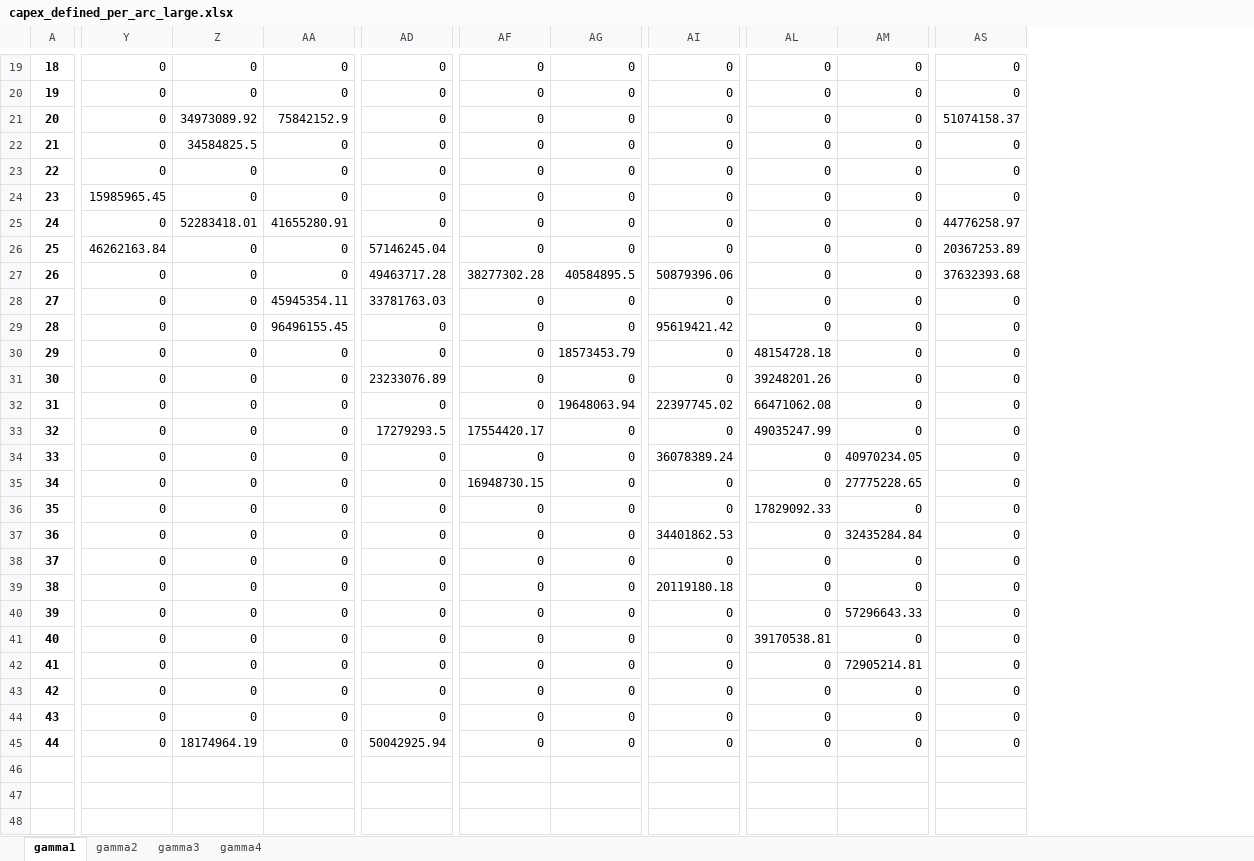
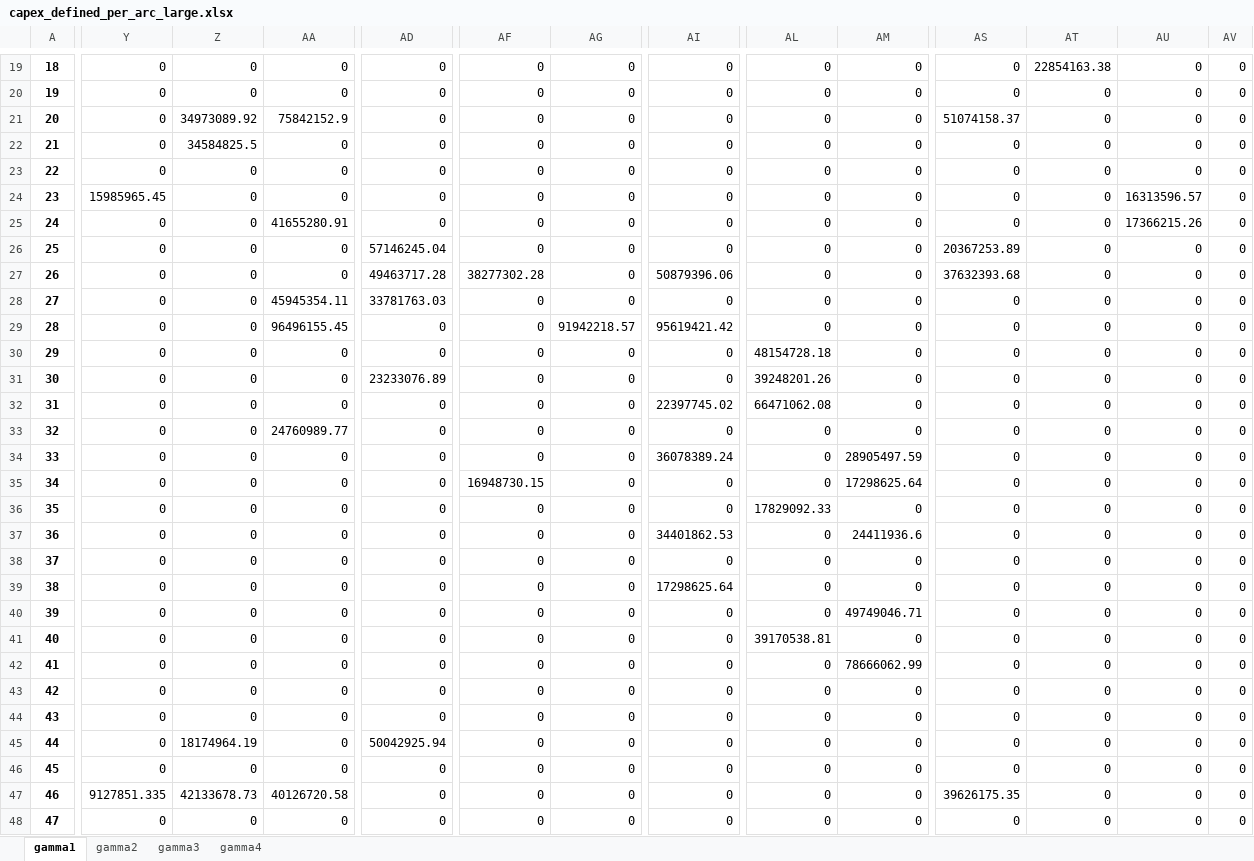
Before and after one commit to lucabert01/AdOpT-NET0_luca, an Excel workbook: southern_europe/italy_data/network_capex_metrics/capex_defined_per_arc_large.xlsx, sheet gamma1, drawn as a sheet; only a part is shown, gaps mark what is left out; values as stored, in another font and other column widths than the file's, no borders; rows hold the shown columns only; the diff covers the shown part only; the diff names each change by its address in the sheet, - before the commit and + after, or states it on an @@ line.

```diff
--- a/southern_europe/italy_data/network_capex_metrics/capex_defined_per_arc_large.xlsx (sheet gamma1)
+++ b/southern_europe/italy_data/network_capex_metrics/capex_defined_per_arc_large.xlsx (sheet gamma1)
+column AT, rows 19-45: 22854163.38 | 0 | 0 | 0 | 0 | 0 | 0 | 0 | 0 | 0 | 0 | 0 | 0 | 0 | 0 | 0 | 0 | 0 | 0 | 0 | 0 | 0 | 0 | 0 | 0 | 0 | 0
+column AU, rows 19-45: 0 | 0 | 0 | 0 | 0 | 16313596.57 | 17366215.26 | 0 | 0 | 0 | 0 | 0 | 0 | 0 | 0 | 0 | 0 | 0 | 0 | 0 | 0 | 0 | 0 | 0 | 0 | 0 | 0
+column AV, rows 19-45: all 0
-Z25: 52283418.01
+Z25: 0
-AS25: 44776258.97
+AS25: 0
-Y26: 46262163.84
+Y26: 0
-AG27: 40584895.5
+AG27: 0
-AG29: 0
+AG29: 91942218.57
-AG30: 18573453.79
+AG30: 0
-AG32: 19648063.94
+AG32: 0
-AA33: 0
+AA33: 24760989.77
-AD33: 17279293.5
+AD33: 0
-AF33: 17554420.17
+AF33: 0
-AL33: 49035247.99
+AL33: 0
-AM34: 40970234.05
+AM34: 28905497.59
-AM35: 27775228.65
+AM35: 17298625.64
-AM37: 32435284.84
+AM37: 24411936.6
-AI39: 20119180.18
+AI39: 17298625.64
-AM40: 57296643.33
+AM40: 49749046.71
-AM42: 72905214.81
+AM42: 78666062.99
+row 46: 45 | 0 | 0 | 0 | 0 | 0 | 0 | 0 | 0 | 0 | 0 | 0 | 0 | 0
+row 47: 46 | 9127851.335 | 42133678.73 | 40126720.58 | 0 | 0 | 0 | 0 | 0 | 0 | 39626175.35 | 0 | 0 | 0
+row 48: 47 | 0 | 0 | 0 | 0 | 0 | 0 | 0 | 0 | 0 | 0 | 0 | 0 | 0
```
Also changed, not shown: 9 edited cells elsewhere in this sheet, sheet gamma2, sheet gamma3, sheet gamma4, southern_europe/italy_data/geographical_feature/route_grid_intersections.xlsx, southern_europe/italy_data/network_capex_metrics/capex_defined_per_arc_medium.xlsx, 8 other files.
